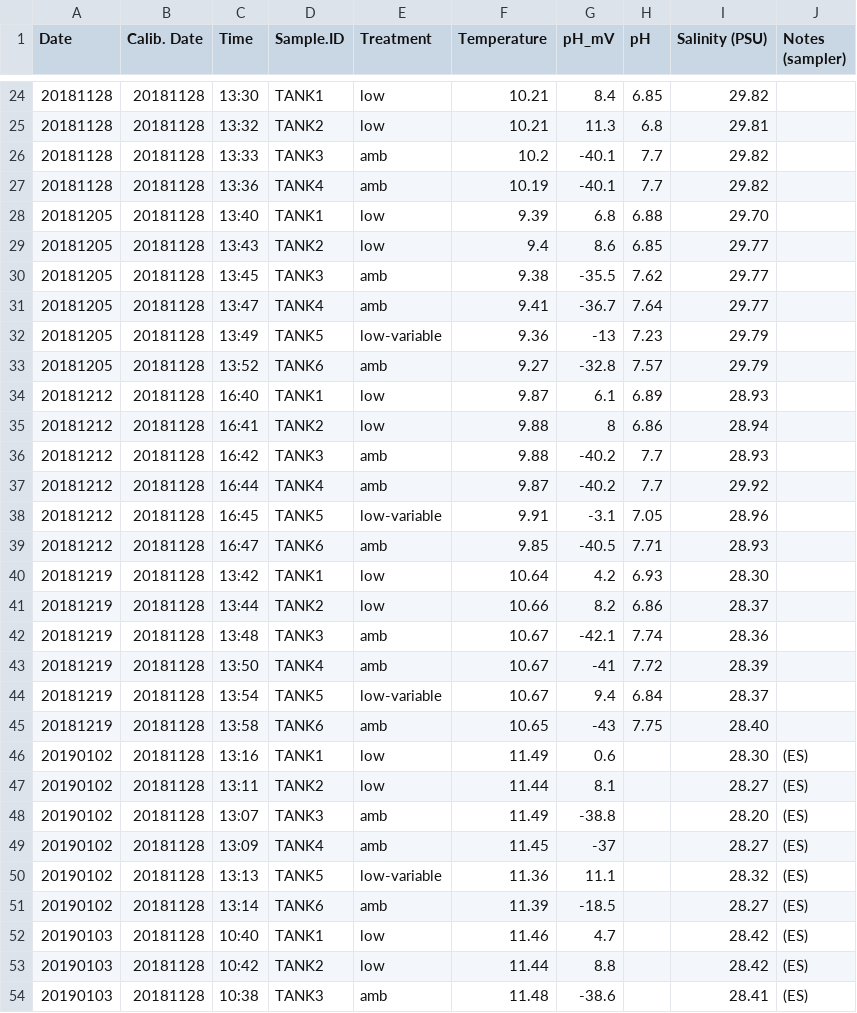
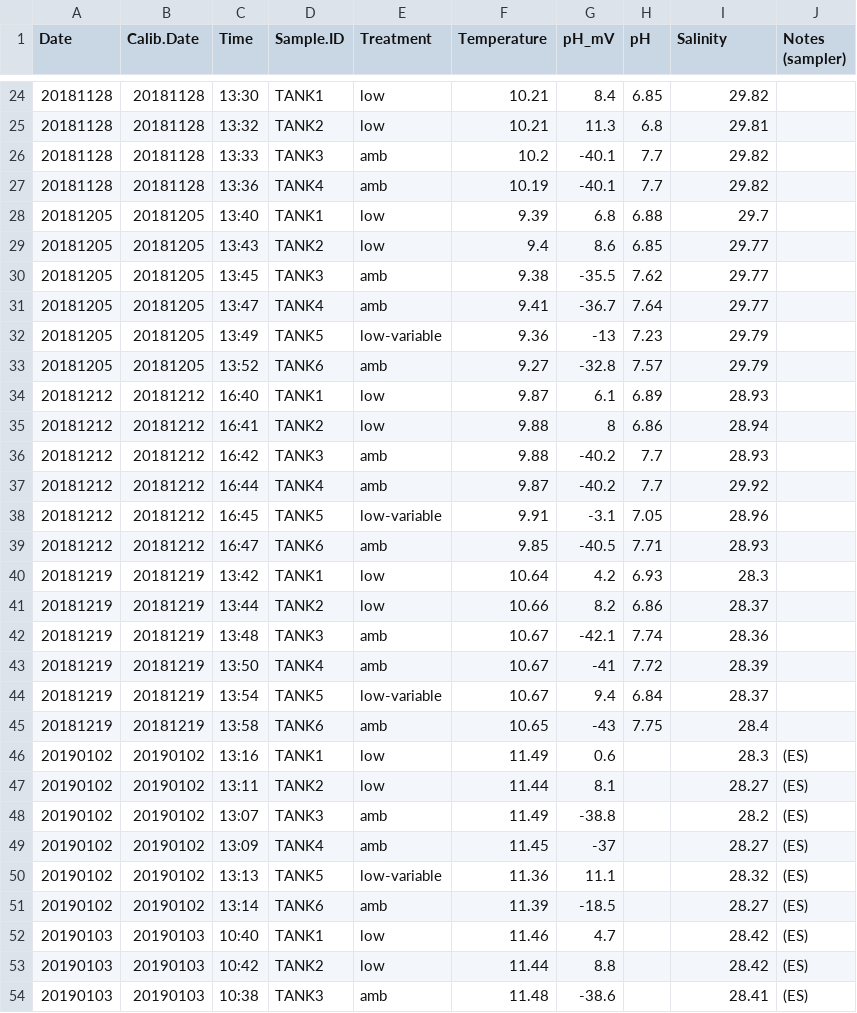
Before and after one commit to shellywanamaker/paper-GeoduckReproDev_pH, a CSV file: data/water_chem/Titrator/Daily_Temp_pH_Sal.csv, drawn as a sheet; only a part is shown, gaps mark what is left out; the diff covers the shown part only.

```diff
--- a/data/water_chem/Titrator/Daily_Temp_pH_Sal.csv
+++ b/data/water_chem/Titrator/Daily_Temp_pH_Sal.csv
@@ -1 +1 @@
-Date,Calib. Date,Time ,Sample.ID,Treatment,Temperature,pH_mV,pH,Salinity (PSU),Notes (sampler)
+Date,Calib.Date,Time ,Sample.ID,Treatment,Temperature,pH_mV,pH,Salinity,Notes (sampler)
@@ -27,28 +27,28 @@ Date,Calib. Date,Time ,Sample.ID,Treatment,Temperature,pH_mV,pH,Salinity (PSU),N
 20181128,20181128,13:36,TANK4,amb,10.19,-40.1,7.7,29.82,
-20181205,20181128,13:40,TANK1,low,9.39,6.8,6.88,29.70,
-20181205,20181128,13:43,TANK2,low,9.4,8.6,6.85,29.77,
-20181205,20181128,13:45,TANK3,amb,9.38,-35.5,7.62,29.77,
-20181205,20181128,13:47,TANK4,amb,9.41,-36.7,7.64,29.77,
-20181205,20181128,13:49,TANK5,low-variable,9.36,-13,7.23,29.79,
-20181205,20181128,13:52,TANK6,amb,9.27,-32.8,7.57,29.79,
-20181212,20181128,16:40,TANK1,low,9.87,6.1,6.89,28.93,
-20181212,20181128,16:41,TANK2,low,9.88,8,6.86,28.94,
-20181212,20181128,16:42,TANK3,amb,9.88,-40.2,7.7,28.93,
-20181212,20181128,16:44,TANK4,amb,9.87,-40.2,7.7,29.92,
-20181212,20181128,16:45,TANK5,low-variable,9.91,-3.1,7.05,28.96,
-20181212,20181128,16:47,TANK6,amb,9.85,-40.5,7.71,28.93,
-20181219,20181128,13:42,TANK1,low,10.64,4.2,6.93,28.30,
-20181219,20181128,13:44,TANK2,low,10.66,8.2,6.86,28.37,
-20181219,20181128,13:48,TANK3,amb,10.67,-42.1,7.74,28.36,
-20181219,20181128,13:50,TANK4,amb,10.67,-41,7.72,28.39,
-20181219,20181128,13:54,TANK5,low-variable,10.67,9.4,6.84,28.37,
-20181219,20181128,13:58,TANK6,amb,10.65,-43,7.75,28.40,
-20190102,20181128,13:16,TANK1,low,11.49,0.6,,28.30,(ES)
-20190102,20181128,13:11,TANK2,low,11.44,8.1,,28.27,(ES)
-20190102,20181128,13:07,TANK3,amb,11.49,-38.8,,28.20,(ES)
-20190102,20181128,13:09,TANK4,amb,11.45,-37,,28.27,(ES)
-20190102,20181128,13:13,TANK5,low-variable,11.36,11.1,,28.32,(ES)
-20190102,20181128,13:14,TANK6,amb,11.39,-18.5,,28.27,(ES)
-20190103,20181128,10:40,TANK1,low,11.46,4.7,,28.42,(ES)
-20190103,20181128,10:42,TANK2,low,11.44,8.8,,28.42,(ES)
-20190103,20181128,10:38,TANK3,amb,11.48,-38.6,,28.41,(ES)
+20181205,20181205,13:40,TANK1,low,9.39,6.8,6.88,29.7,
+20181205,20181205,13:43,TANK2,low,9.4,8.6,6.85,29.77,
+20181205,20181205,13:45,TANK3,amb,9.38,-35.5,7.62,29.77,
+20181205,20181205,13:47,TANK4,amb,9.41,-36.7,7.64,29.77,
+20181205,20181205,13:49,TANK5,low-variable,9.36,-13,7.23,29.79,
+20181205,20181205,13:52,TANK6,amb,9.27,-32.8,7.57,29.79,
+20181212,20181212,16:40,TANK1,low,9.87,6.1,6.89,28.93,
+20181212,20181212,16:41,TANK2,low,9.88,8,6.86,28.94,
+20181212,20181212,16:42,TANK3,amb,9.88,-40.2,7.7,28.93,
+20181212,20181212,16:44,TANK4,amb,9.87,-40.2,7.7,29.92,
+20181212,20181212,16:45,TANK5,low-variable,9.91,-3.1,7.05,28.96,
+20181212,20181212,16:47,TANK6,amb,9.85,-40.5,7.71,28.93,
+20181219,20181219,13:42,TANK1,low,10.64,4.2,6.93,28.3,
+20181219,20181219,13:44,TANK2,low,10.66,8.2,6.86,28.37,
+20181219,20181219,13:48,TANK3,amb,10.67,-42.1,7.74,28.36,
+20181219,20181219,13:50,TANK4,amb,10.67,-41,7.72,28.39,
+20181219,20181219,13:54,TANK5,low-variable,10.67,9.4,6.84,28.37,
+20181219,20181219,13:58,TANK6,amb,10.65,-43,7.75,28.4,
+20190102,20190102,13:16,TANK1,low,11.49,0.6,,28.3,(ES)
+20190102,20190102,13:11,TANK2,low,11.44,8.1,,28.27,(ES)
+20190102,20190102,13:07,TANK3,amb,11.49,-38.8,,28.2,(ES)
+20190102,20190102,13:09,TANK4,amb,11.45,-37,,28.27,(ES)
+20190102,20190102,13:13,TANK5,low-variable,11.36,11.1,,28.32,(ES)
+20190102,20190102,13:14,TANK6,amb,11.39,-18.5,,28.27,(ES)
+20190103,20190103,10:40,TANK1,low,11.46,4.7,,28.42,(ES)
+20190103,20190103,10:42,TANK2,low,11.44,8.8,,28.42,(ES)
+20190103,20190103,10:38,TANK3,amb,11.48,-38.6,,28.41,(ES)
```
Also changed, not shown: 98 edited cells elsewhere in this file, data/water_chem/Titrator/pHCalibration.csv, 38 other files.
